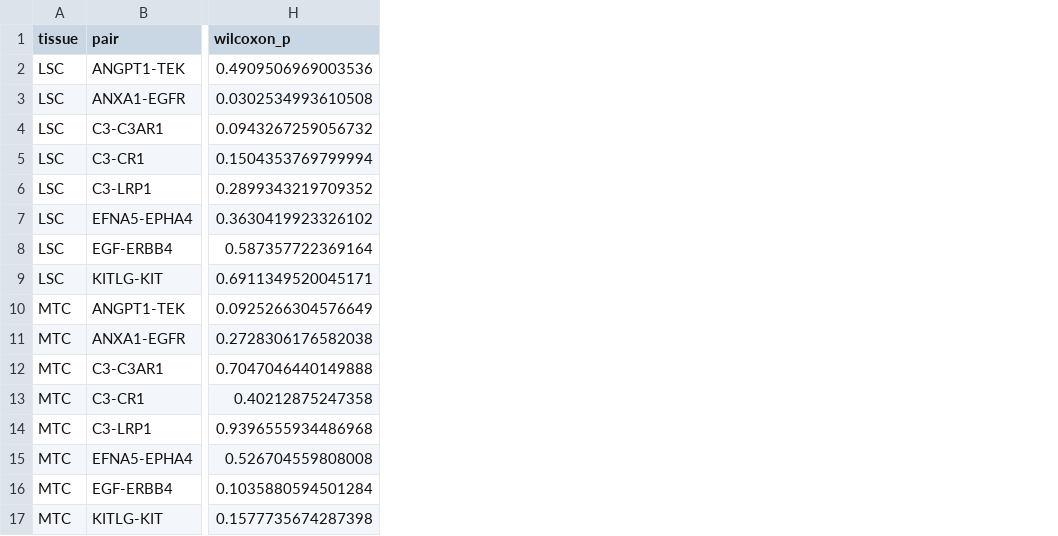
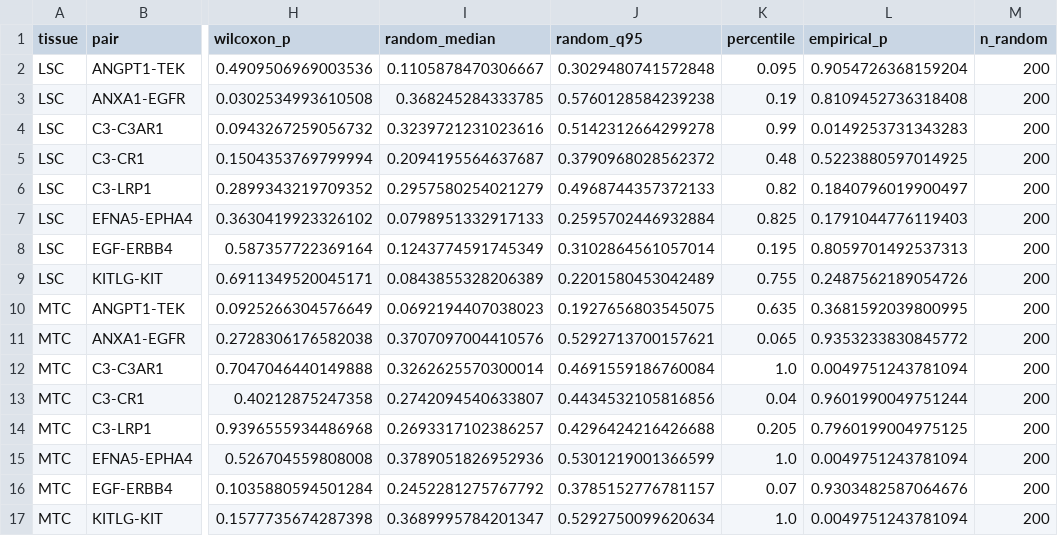
Before and after one commit to guokai8/ALS_Multicohort, a TSV file: docs/supplementary_tables/Supplementary_Table_S4g_W66_lr_codetection.tsv, drawn as a sheet; only a part is shown, gaps mark what is left out; the diff names each change by its address in the sheet, - before the commit and + after, or states it on an @@ line.

Commit message:
feat: add Amendment 10 (W66 post hoc sensitivity, W67 motor-system selectivity) and Supplementary Fig. S5

```diff
--- a/docs/supplementary_tables/Supplementary_Table_S4g_W66_lr_codetection.tsv
+++ b/docs/supplementary_tables/Supplementary_Table_S4g_W66_lr_codetection.tsv
+column I (random_median), rows 2-17: 0.1105878470306667 | 0.368245284333785 | 0.3239721231023616 | 0.2094195564637687 | 0.2957580254021279 | 0.0798951332917133 | 0.1243774591745349 | 0.0843855328206389 | 0.0692194407038023 | 0.3707097004410576 | 0.3262625570300014 | 0.2742094540633807 | 0.2693317102386257 | 0.3789051826952936 | 0.2452281275767792 | 0.3689995784201347
+column J (random_q95), rows 2-17: 0.3029480741572848 | 0.5760128584239238 | 0.5142312664299278 | 0.3790968028562372 | 0.4968744357372133 | 0.2595702446932884 | 0.3102864561057014 | 0.2201580453042489 | 0.1927656803545075 | 0.5292713700157621 | 0.4691559186760084 | 0.4434532105816856 | 0.4296424216426688 | 0.5301219001366599 | 0.3785152776781157 | 0.5292750099620634
+column K (percentile), rows 2-17: 0.095 | 0.19 | 0.99 | 0.48 | 0.82 | 0.825 | 0.195 | 0.755 | 0.635 | 0.065 | 1.0 | 0.04 | 0.205 | 1.0 | 0.07 | 1.0
+column L (empirical_p), rows 2-17: 0.9054726368159204 | 0.8109452736318408 | 0.0149253731343283 | 0.5223880597014925 | 0.1840796019900497 | 0.1791044776119403 | 0.8059701492537313 | 0.2487562189054726 | 0.3681592039800995 | 0.9353233830845772 | 0.0049751243781094 | 0.9601990049751244 | 0.7960199004975125 | 0.0049751243781094 | 0.9303482587064676 | 0.0049751243781094
+column M (n_random), rows 2-17: all 200
```
Also changed, not shown: docs/supplementary_tables/Supplementary_Table_S1_plan_and_amendments.tsv, docs/supplementary_tables/Supplementary_Table_S3_deviations.tsv, 15 other files.
